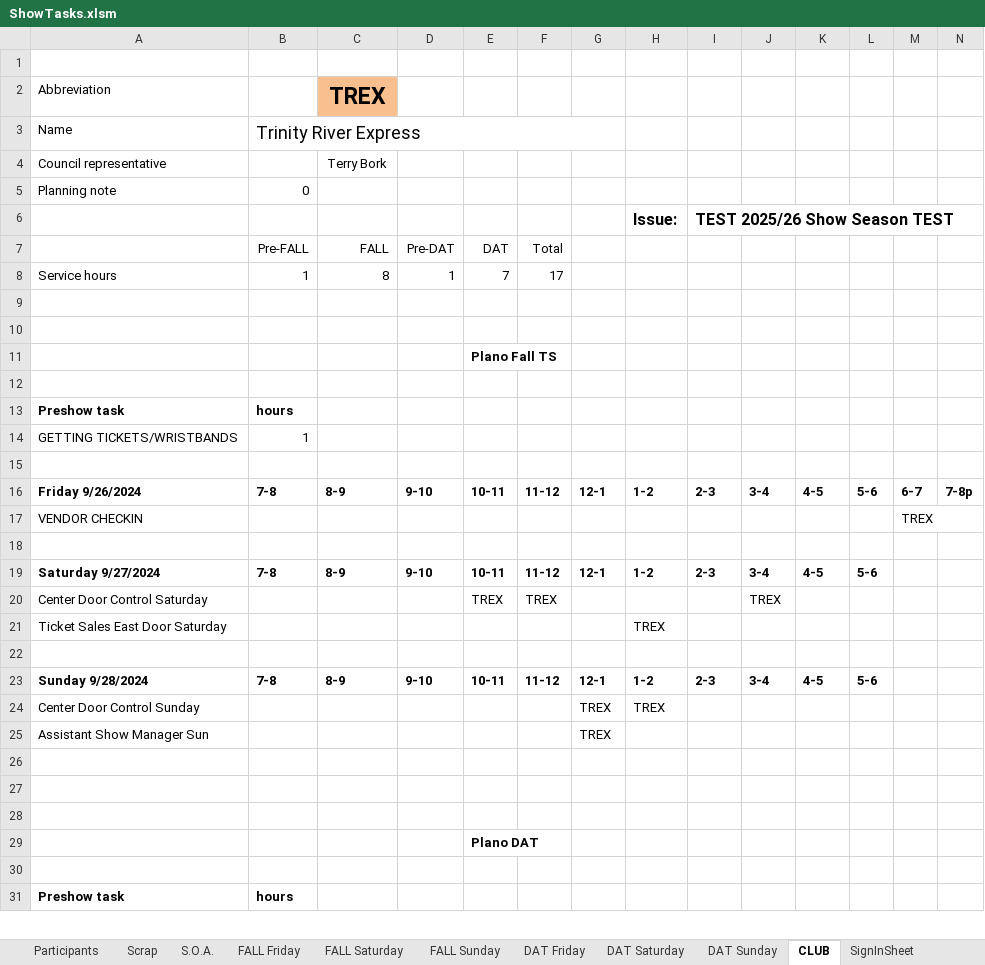
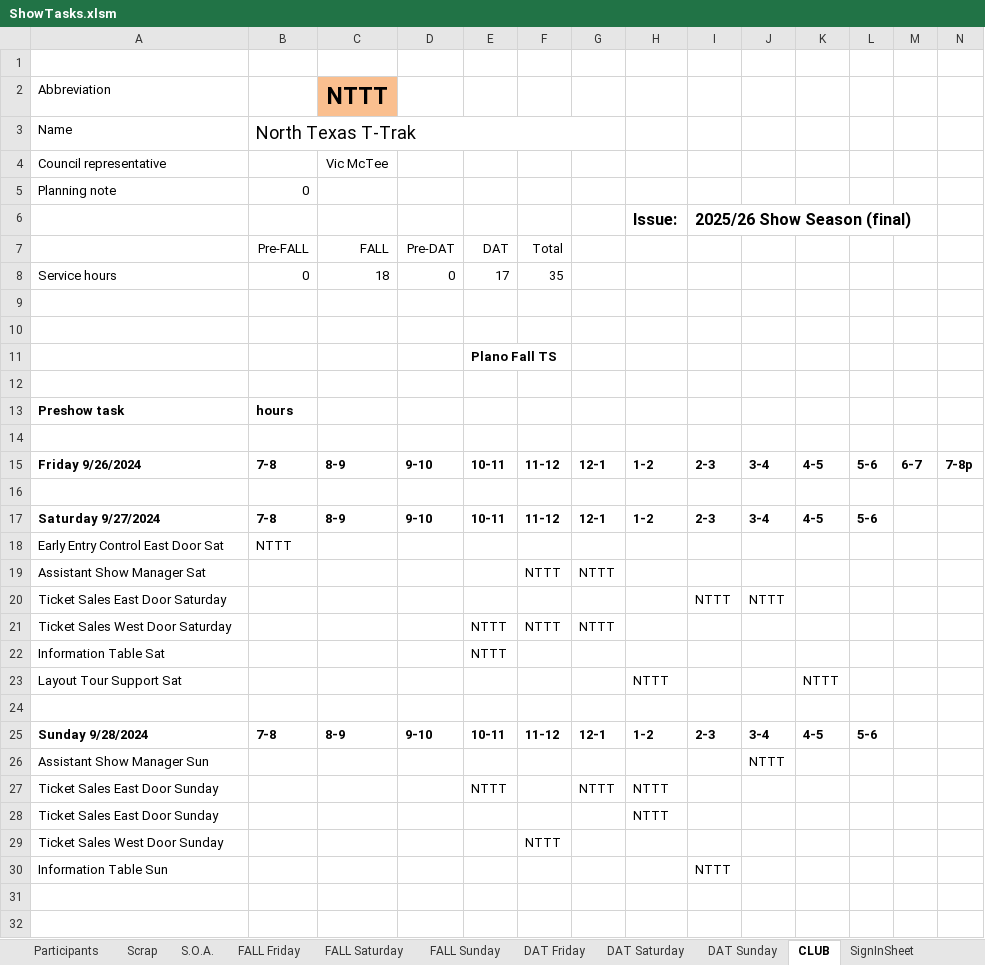
Before and after one commit to McLae/dfwtrainshows, an Excel workbook: ShowTasks.xlsm, sheet CLUB, drawn as a sheet; only a part is shown; the shorter side is filled out with more unchanged rows; values as stored, in another font and other column widths than the file's, no borders; charts and pictures not drawn; removed rows and columns are numbered as before the commit, all else as after; rows hold the shown columns only; the diff covers the shown part only; the diff names each change by its address in the sheet, - before the commit and + after, or states it on an @@ line.

```diff
--- a/ShowTasks.xlsm (sheet CLUB)
+++ b/ShowTasks.xlsm (sheet CLUB)
-C2 (FALL): TREX
+C2 (FALL): NTTT
-B3 (Pre-FALL): Trinity River Express
+B3 (Pre-FALL): North Texas T-Trak
-C4 (FALL): Terry Bork
+C4 (FALL): Vic McTee
-I6: TEST 2025/26 Show Season TEST
+I6: 2025/26 Show Season (final)
-row 8: Service hours | 1 | 8 | 1 | 7 | 17
+row 8: Service hours | 0 | 18 | 0 | 17 | 35
-row 14: GETTING TICKETS/WRISTBANDS | 1
-row 17: VENDOR CHECKIN |  |  |  |  |  |  |  |  |  |  |  | TREX
-row 20: Center Door Control Saturday |  |  |  | TREX | TREX |  |  |  | TREX
-row 21: Ticket Sales East Door Saturday |  |  |  |  |  |  | TREX
+row 18: Early Entry Control East Door Sat | NTTT
+row 19: Assistant Show Manager Sat |  |  |  |  | NTTT | NTTT
+row 20: Ticket Sales East Door Saturday |  |  |  |  |  |  |  | NTTT | NTTT
+row 21: Ticket Sales West Door Saturday |  |  |  | NTTT | NTTT | NTTT
+row 22: Information Table Sat |  |  |  | NTTT
+row 23: Layout Tour Support Sat |  |  |  |  |  |  | NTTT |  |  | NTTT
-row 24: Center Door Control Sunday |  |  |  |  |  | TREX | TREX
-G26: TREX
+G26: (empty)
-J26: (empty)
+J26: NTTT
+row 27: Ticket Sales East Door Sunday |  |  |  | NTTT |  | NTTT | NTTT
+row 28: Ticket Sales East Door Sunday |  |  |  |  |  |  | NTTT
+row 29: Ticket Sales West Door Sunday |  |  |  |  | NTTT
+row 30: Information Table Sun |  |  |  |  |  |  |  | NTTT
```
Also changed, not shown: 4 added rows, 4 removed rows and 4 edited cells elsewhere in this sheet, sheet Participants, sheet S.O.A., sheet FALL Friday, sheet DAT Friday, sheet FALL Sunday, sheet FALL Saturday, 3 more sheets, charts or pictures, 25 other files.
